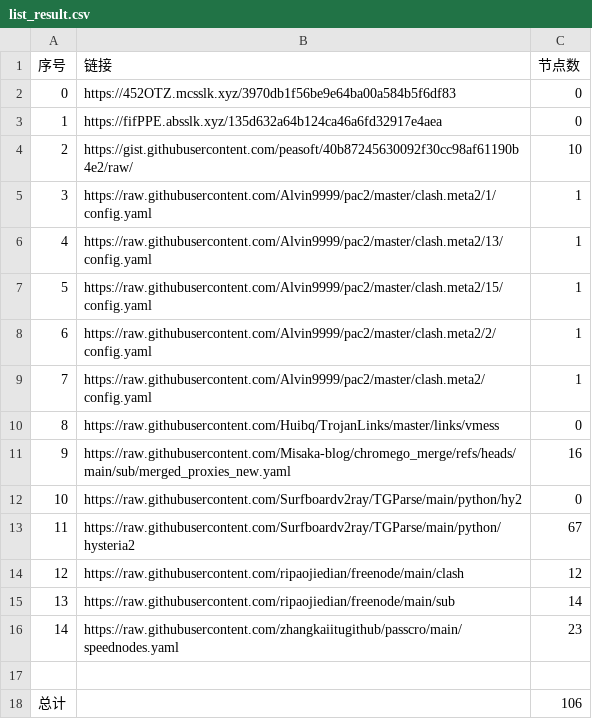
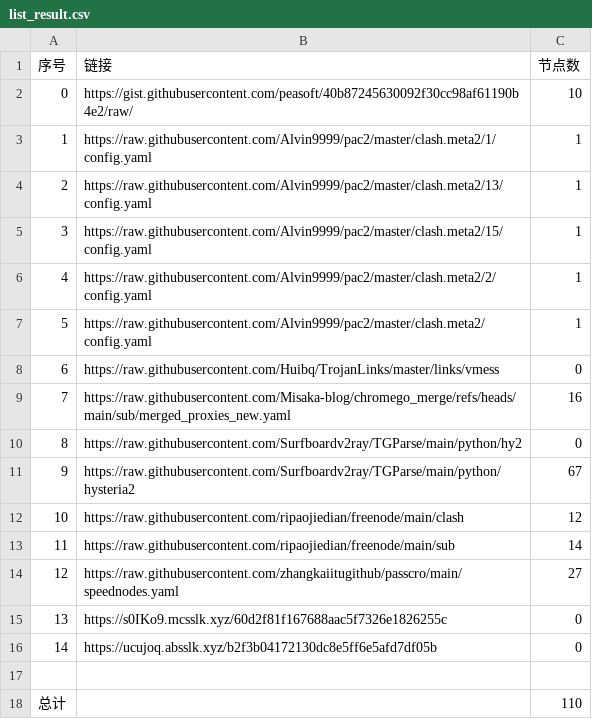
Before and after one commit to bobvane/AutoNode, a CSV file: list_result.csv, drawn as a sheet; removed rows and columns are numbered as before the commit, all else as after; the diff names each change by its address in the sheet, - before the commit and + after, or states it on an @@ line.

```diff
--- a/list_result.csv
+++ b/list_result.csv
-row 2: 0 | https://452OTZ.mcsslk.xyz/3970db1f56be9e64ba00a584b5f6df83 | 0
-row 3: 1 | https://fifPPE.absslk.xyz/135d632a64b124ca46a6fd32917e4aea | 0
@@ column A (序号) renumbered between rows 2 and 14 @@
-C14 (节点数): 23
+C14 (节点数): 27
+row 15: 13 | https://s0IKo9.mcsslk.xyz/60d2f81f167688aac5f7326e1826255c | 0
+row 16: 14 | https://ucujoq.absslk.xyz/b2f3b04172130dc8e5ff6e5afd7df05b | 0
-C18 (节点数): 106
+C18 (节点数): 110
```
Also changed, not shown: 10 other files.
